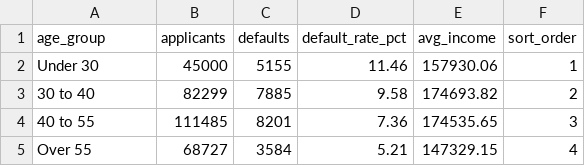
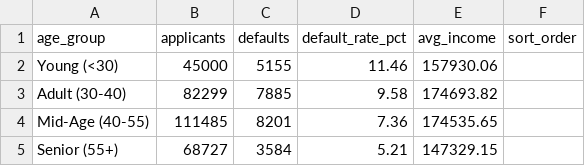
Before and after one commit to tar7nic/CreditRisk, a CSV file: powerbi_data/age_cohorts.csv, drawn as a sheet.

```diff
--- a/powerbi_data/age_cohorts.csv
+++ b/powerbi_data/age_cohorts.csv
@@ -1,5 +1,5 @@
 age_group,applicants,defaults,default_rate_pct,avg_income,sort_order
-Under 30,45000,5155,11.46,157930.06,1
-30 to 40,82299,7885,9.58,174693.82,2
-40 to 55,111485,8201,7.36,174535.65,3
-Over 55,68727,3584,5.21,147329.15,4
+Young (<30),45000,5155,11.46,157930.06,
+Adult (30-40),82299,7885,9.58,174693.82,
+Mid-Age (40-55),111485,8201,7.36,174535.65,
+Senior (55+),68727,3584,5.21,147329.15,
```
Also changed, not shown: powerbi_data/income_cohorts.csv, 5 other files.
